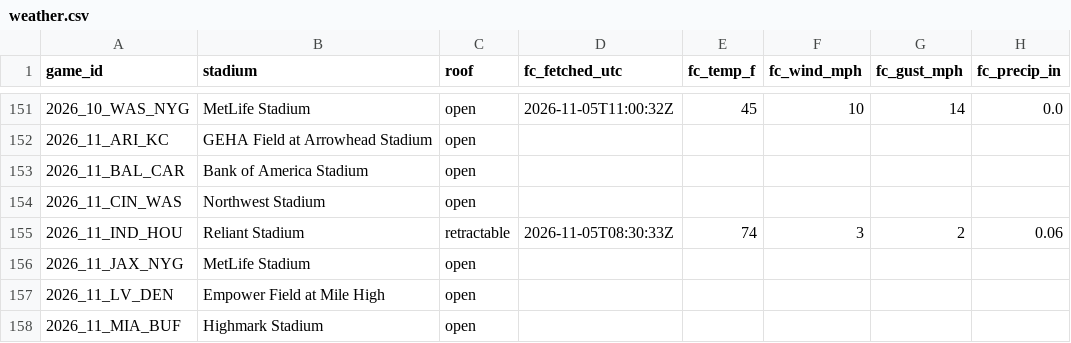
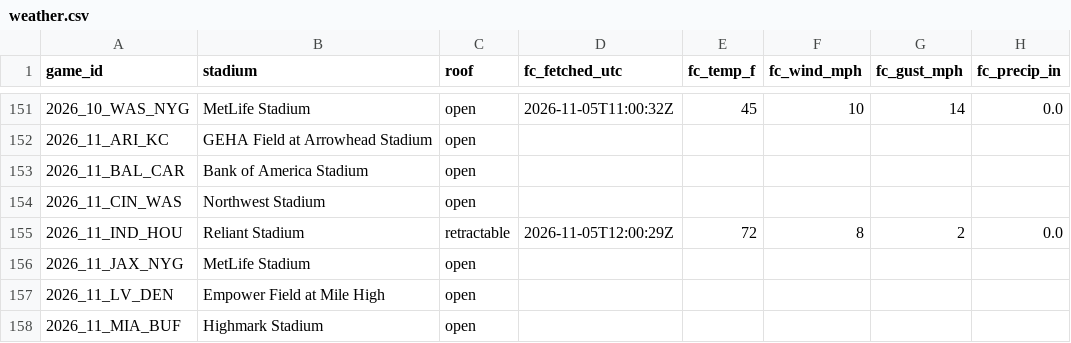
Before and after one commit to mvpeterson0-netizen/NFL-Odds-Tracker, a CSV file: data/weather.csv, drawn as a sheet; only a part is shown, gaps mark what is left out; the diff names each change by its address in the sheet, - before the commit and + after, or states it on an @@ line.

```diff
--- a/data/weather.csv
+++ b/data/weather.csv
-D155 (fc_fetched_utc): 2026-11-05T08:30:33Z
+D155 (fc_fetched_utc): 2026-11-05T12:00:29Z
-E155 (fc_temp_f): 74
+E155 (fc_temp_f): 72
-F155 (fc_wind_mph): 3
+F155 (fc_wind_mph): 8
-H155 (fc_precip_in): 0.06
+H155 (fc_precip_in): 0.0
```
Also changed, not shown: data/prop_links.csv, data/pull_log.csv, 9 other files.
